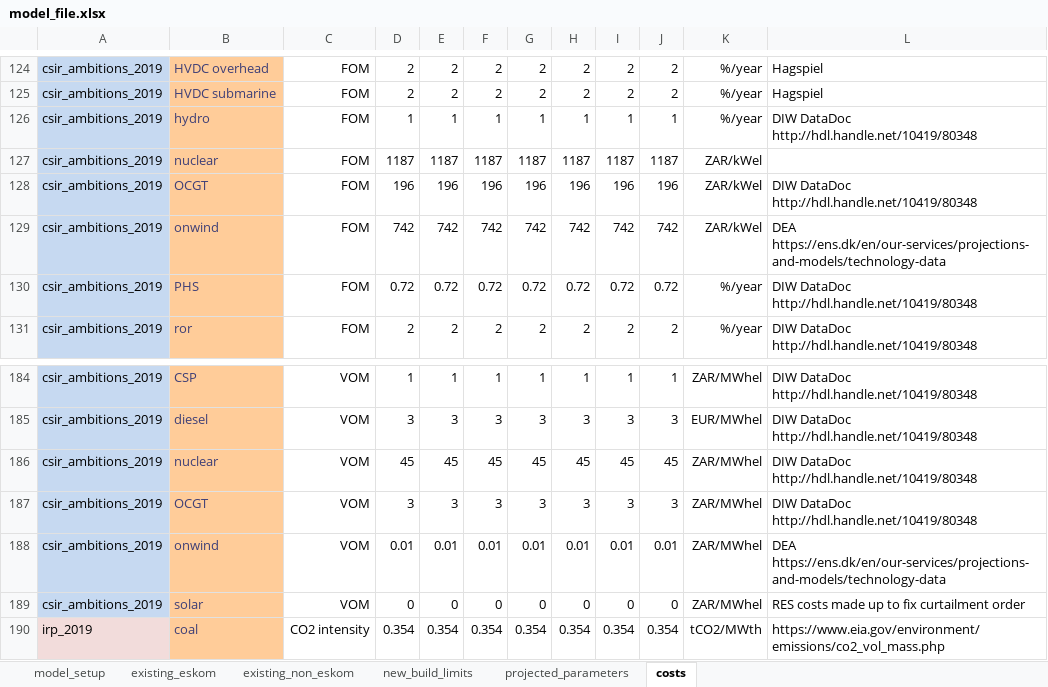
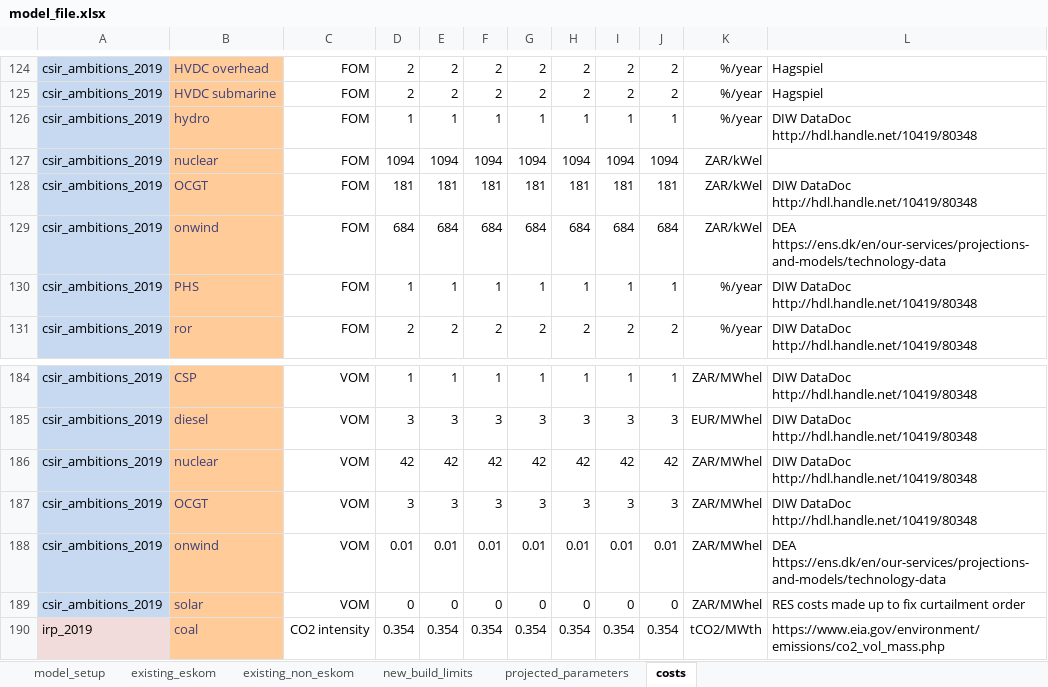
Before and after one commit to PyPSA/pypsa-za, an Excel workbook: model_file.xlsx, sheet costs, drawn as a sheet; only a part is shown, gaps mark what is left out; values as stored, in another font and other column widths than the file's, no borders; charts and pictures not drawn; the diff covers the shown part only; the diff names each change by its address in the sheet, - before the commit and + after, or states it on an @@ line.

Commit message:
Updated aggregate costs in _helpers.py

```diff
--- a/model_file.xlsx (sheet costs)
+++ b/model_file.xlsx (sheet costs)
-D127: 1187
+D127: 1094
-E127: 1187
+E127: 1094
-F127: 1187
+F127: 1094
-G127: 1187
+G127: 1094
-H127: 1187
+H127: 1094
-I127: 1187
+I127: 1094
-J127: 1187
+J127: 1094
-D128: 196
+D128: 181
-E128: 196
+E128: 181
-F128: 196
+F128: 181
-G128: 196
+G128: 181
-H128: 196
+H128: 181
-I128: 196
+I128: 181
-J128: 196
+J128: 181
-D129: 742
+D129: 684
-E129: 742
+E129: 684
-F129: 742
+F129: 684
-G129: 742
+G129: 684
-H129: 742
+H129: 684
-I129: 742
+I129: 684
-J129: 742
+J129: 684
-D130: 0.72
+D130: 1
-E130: 0.72
+E130: 1
-F130: 0.72
+F130: 1
-G130: 0.72
+G130: 1
-H130: 0.72
+H130: 1
-I130: 0.72
+I130: 1
-J130: 0.72
+J130: 1
-D186: 45
+D186: 42
-E186: 45
+E186: 42
-F186: 45
+F186: 42
-G186: 45
+G186: 42
-H186: 45
+H186: 42
-I186: 45
+I186: 42
-J186: 45
+J186: 42
```
Also changed, not shown: 120 edited cells elsewhere in this sheet, sheet existing_eskom, sheet new_build_limits, sheet existing_non_eskom, 8 other files.
